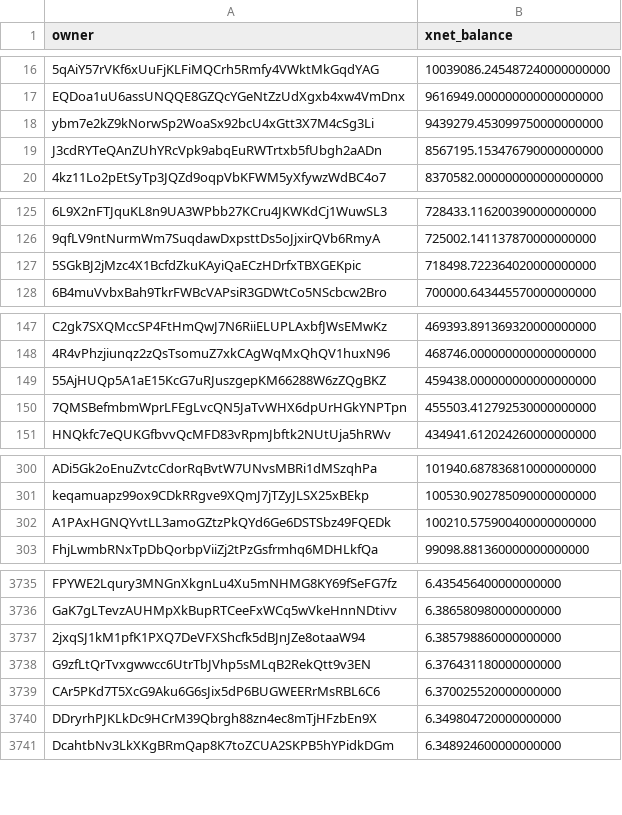
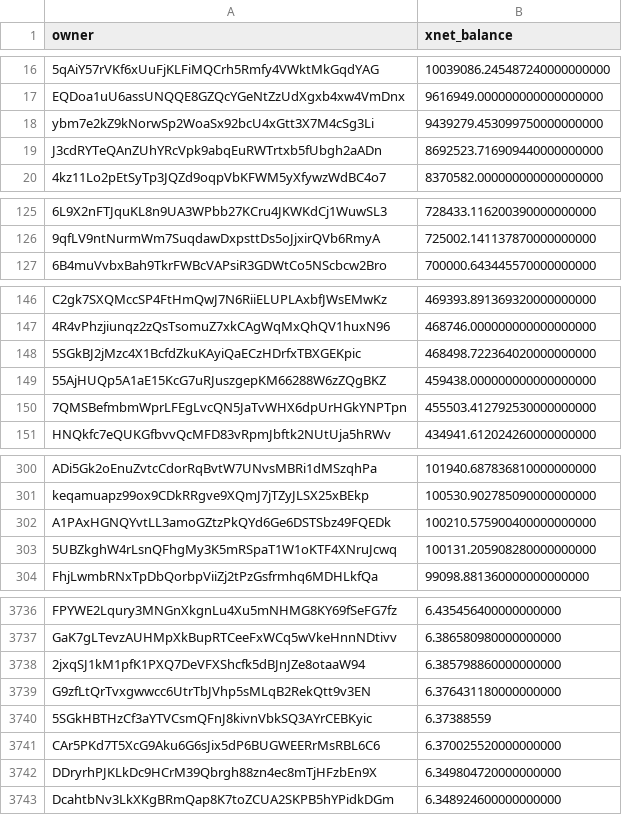
Before and after one commit to xnet-community-data/xnet-data-integration, a CSV file: data/derived/xnet_owner_balances.csv, drawn as a sheet; only a part is shown, gaps mark what is left out; removed rows and columns are numbered as before the commit, all else as after; the diff covers the shown part only; the diff names each change by its address in the sheet, - before the commit and + after, or states it on an @@ line.

Commit message:
Refresh XNET live state

```diff
--- a/data/derived/xnet_owner_balances.csv
+++ b/data/derived/xnet_owner_balances.csv
-B19 (xnet_balance): 8567195.153476790000000000
+B19 (xnet_balance): 8692523.716909440000000000
-row 127: 5SGkBJ2jMzc4X1BcfdZkuKAyiQaECzHDrfxTBXGEKpic | 718498.722364020000000000
+row 148: 5SGkBJ2jMzc4X1BcfdZkuKAyiQaECzHDrfxTBXGEKpic | 468498.722364020000000000
+row 303: 5UBZkghW4rLsnQFhgMy3K5mRSpaT1W1oKTF4XNruJcwq | 100131.205908280000000000
+row 3740: 5SGkHBTHzCf3aYTVCsmQFnJ8kivnVbkSQ3AYrCEBKyic | 6.37388559
```
Also changed, not shown: 1 edited cell elsewhere in this file, 16 other files.
